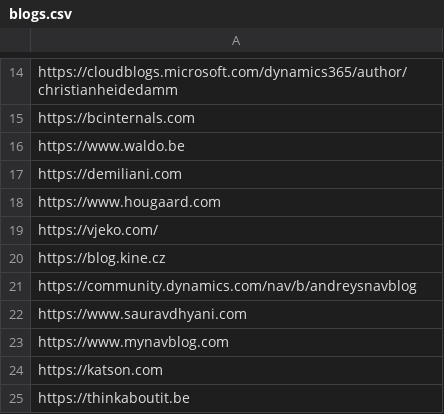
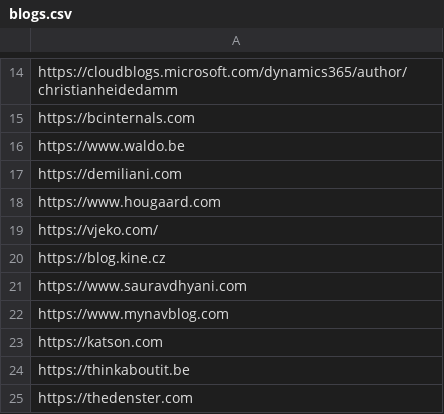
Before and after one commit to DmitryKatson/centralQ-ai, a CSV file: Knowledgebase/blogs.csv, drawn as a sheet; only a part is shown, gaps mark what is left out; the shorter side is filled out with more unchanged rows; the diff names each change by its address in the sheet, - before the commit and + after, or states it on an @@ line.

Commit message:
removed community.dynamics.com as can't crawl it

```diff
--- a/Knowledgebase/blogs.csv
+++ b/Knowledgebase/blogs.csv
-row 21: https://community.dynamics.com/nav/b/andreysnavblog
```
